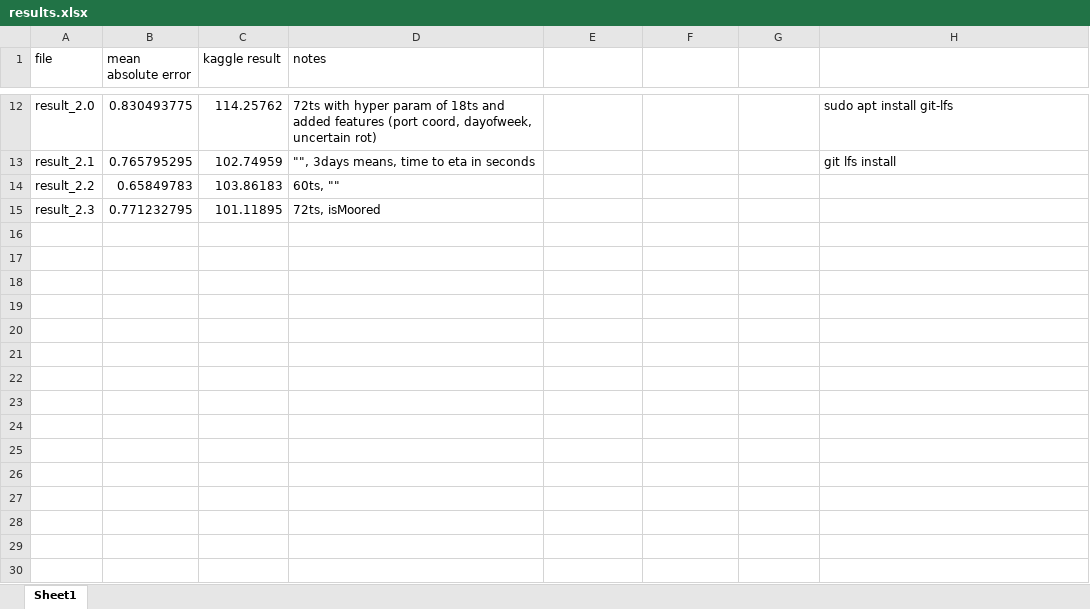
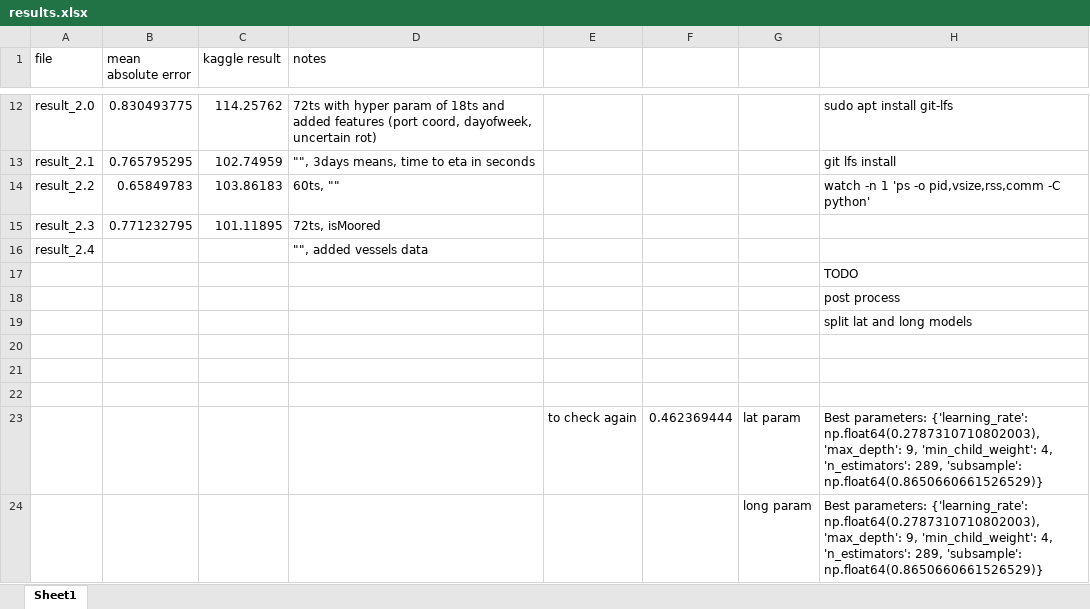
Before and after one commit to SPiso3/TDT4173-ML, an Excel workbook: results.xlsx, sheet Sheet1, drawn as a sheet; only a part is shown, gaps mark what is left out; values as stored, in another font and other column widths than the file's, no borders; the diff names each change by its address in the sheet, - before the commit and + after, or states it on an @@ line.

```diff
--- a/results.xlsx (sheet Sheet1)
+++ b/results.xlsx (sheet Sheet1)
-H14: (empty)
+H14: watch -n 1 'ps -o pid,vsize,rss,comm -C python'
+row 16: result_2.4 |  |  | "", added vessels data
+row 17:  |  |  |  |  |  |  | TODO
+row 18:  |  |  |  |  |  |  | post process
+row 19:  |  |  |  |  |  |  | split lat and long models
+row 20: (empty)
+row 21: (empty)
+row 22: (empty)
+row 23:  |  |  |  | to check again | 0.462369444 | lat param | Best parameters: {'learning_rate': np.float64(0.2787310710802003), 'max_depth': 9, 'min_child_weight': 4, 'n_estimators': 289, 'subsample': np.float64(0.8650660661526529)}
+row 24:  |  |  |  |  |  | long param | Best parameters: {'learning_rate': np.float64(0.2787310710802003), 'max_depth': 9, 'min_child_weight': 4, 'n_estimators': 289, 'subsample': np.float64(0.8650660661526529)}
```
Also changed, not shown: 46 other files.
